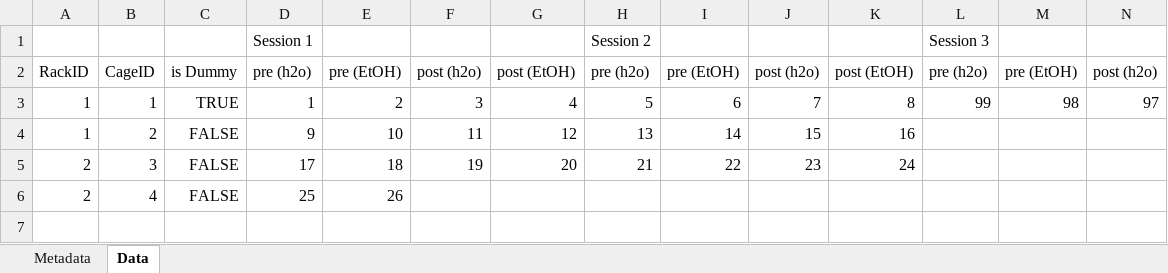
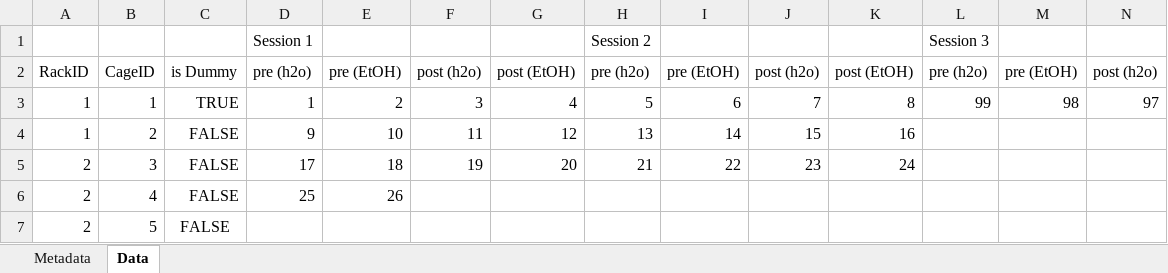
Before and after one commit to 0x326/miami-university-senior-capstone-project, an Excel workbook: packages/web/test.xlsx, sheet Data, drawn as a sheet; only a part is shown; values as stored, in another font and other column widths than the file's, no borders; rows hold the shown columns only; the diff names each change by its address in the sheet, - before the commit and + after, or states it on an @@ line.

Commit message:
update test.xlsx to include a cage with no sessions

```diff
--- a/packages/web/test.xlsx (sheet Data)
+++ b/packages/web/test.xlsx (sheet Data)
+row 7: 2 | 5 | FALSE
```
